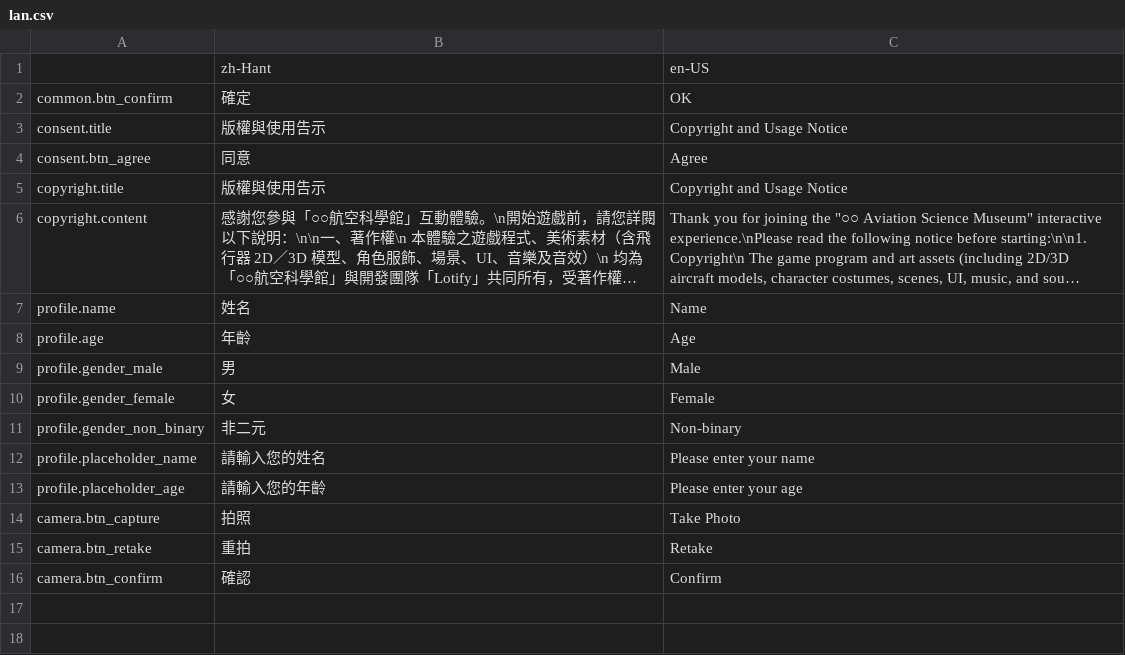
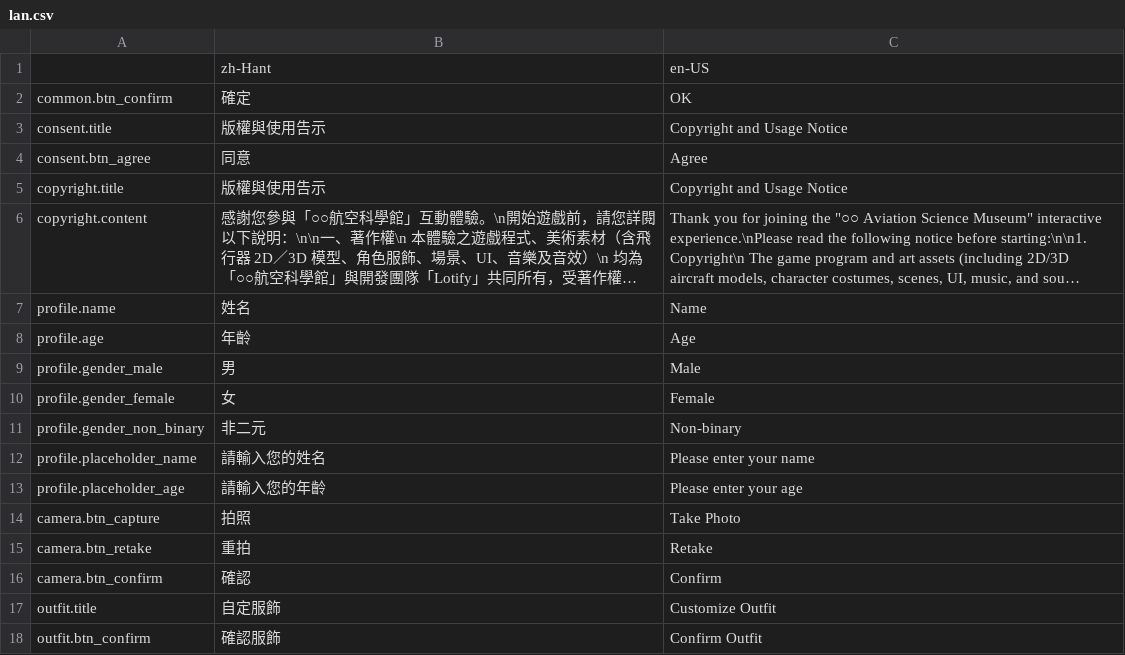
Before and after one commit to IS1103/aviation-museum, a CSV file: game-link/clients/csharp/unity/air-museum/Assets/Resources/lan.csv, drawn as a sheet; long unchanged cells end in …; the diff names each change by its address in the sheet, - before the commit and + after, or states it on an @@ line.

Commit message:
更新多個場景以支持新的自定義服飾功能，新增相關翻譯至 CSV 文件，並調整 I18n 類別以整合 SetLang。更新 Assembly-CSharp 專案以包含新腳本，並修正場景中的 UI 元素位置及屬性。

```diff
--- a/game-link/clients/csharp/unity/air-museum/Assets/Resources/lan.csv
+++ b/game-link/clients/csharp/unity/air-museum/Assets/Resources/lan.csv
+row 17: outfit.title | 自定服飾 | Customize Outfit
+row 18: outfit.btn_confirm | 確認服飾 | Confirm Outfit
```
Also changed, not shown: 47 other files.
